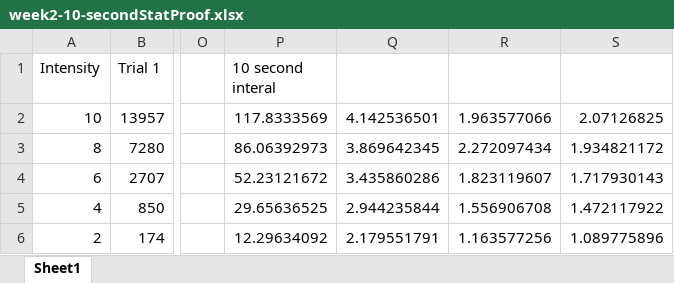
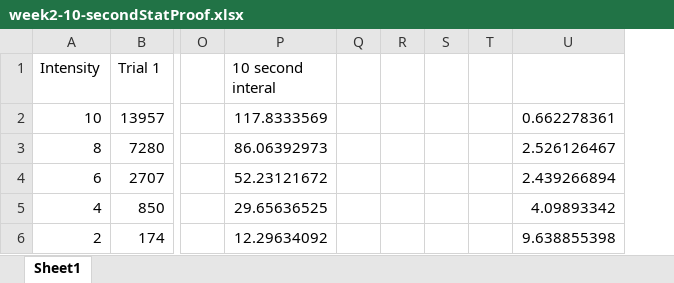
Before and after one commit to jacksonhenry3/Experiment_In_Modern_Physics, an Excel workbook: Double_Slit/week2-10-secondStatProof.xlsx, sheet Sheet1, drawn as a sheet; only a part is shown, gaps mark what is left out; values as stored, in another font and other column widths than the file's, no borders; charts and pictures not drawn; removed rows and columns are numbered as before the commit, all else as after; the diff names each change by its address in the sheet, - before the commit and + after, or states it on an @@ line.

Commit message:
stat files

```diff
--- a/Double_Slit/week2-10-secondStatProof.xlsx (sheet Sheet1)
+++ b/Double_Slit/week2-10-secondStatProof.xlsx (sheet Sheet1)
-column Q, rows 2-6: 4.142536501 | 3.869642345 | 3.435860286 | 2.944235844 | 2.179551791
-column R, rows 2-6: 1.963577066 | 2.272097434 | 1.823119607 | 1.556906708 | 1.163577256
-column S, rows 2-6: 2.07126825 | 1.934821172 | 1.717930143 | 1.472117922 | 1.089775896
+column Q, empty
+column R, empty
+column S, empty
+column T, empty
+column U, rows 2-6: 0.662278361 | 2.526126467 | 2.439266894 | 4.09893342 | 9.638855398
```
Also changed, not shown: charts or pictures, Double_Slit/week21-secondStatProof.xlsx, Double_Slit/week24-secondStatProof.xlsx, 5 other files.
